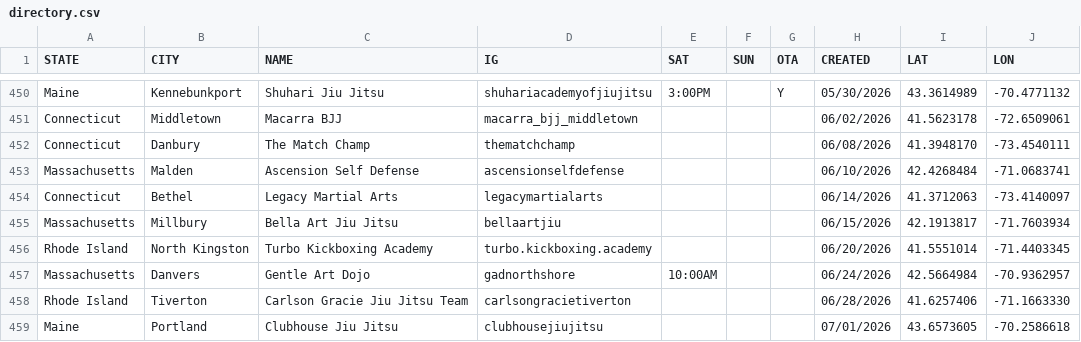
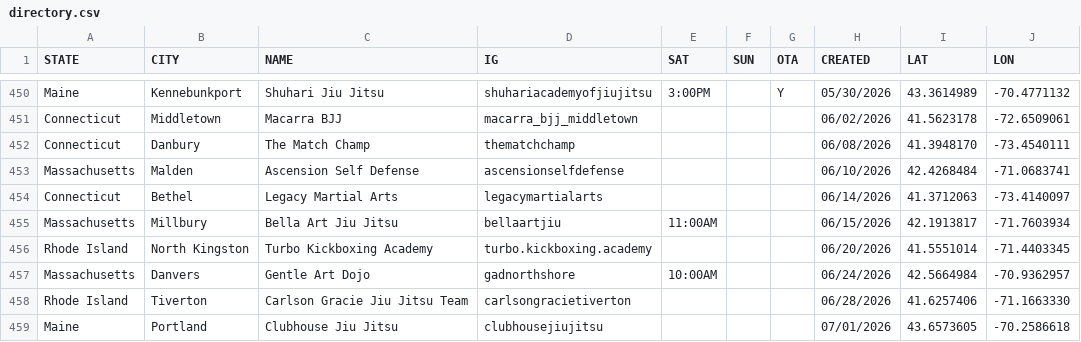
Before and after one commit to anyjiujitsu/anyjiujitsu.github.io, a CSV file: directory.csv, drawn as a sheet; only a part is shown, gaps mark what is left out.

Commit message:
Update directory.csv

```diff
--- a/directory.csv
+++ b/directory.csv
@@ -454,3 +454,3 @@ Massachusetts,Malden,Ascension Self Defense,ascensionselfdefense,,,,06/10/2026,4
 Connecticut,Bethel,Legacy Martial Arts,legacymartialarts,,,,06/14/2026,41.3712063,-73.4140097
-Massachusetts,Millbury,Bella Art Jiu Jitsu,bellaartjiu,,,,06/15/2026,42.1913817,-71.7603934
+Massachusetts,Millbury,Bella Art Jiu Jitsu,bellaartjiu,11:00AM,,,06/15/2026,42.1913817,-71.7603934
 Rhode Island,North Kingston,Turbo Kickboxing Academy,turbo.kickboxing.academy,,,,06/20/2026,41.5551014,-71.4403345
```
